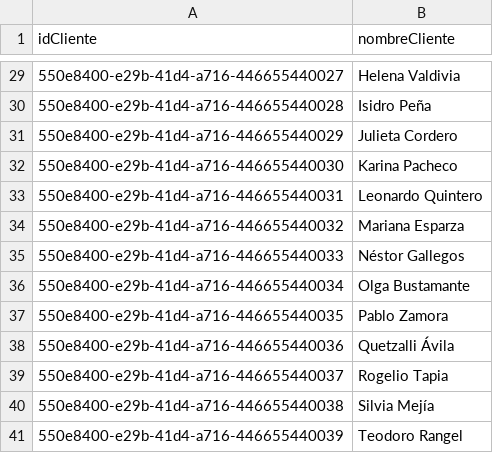
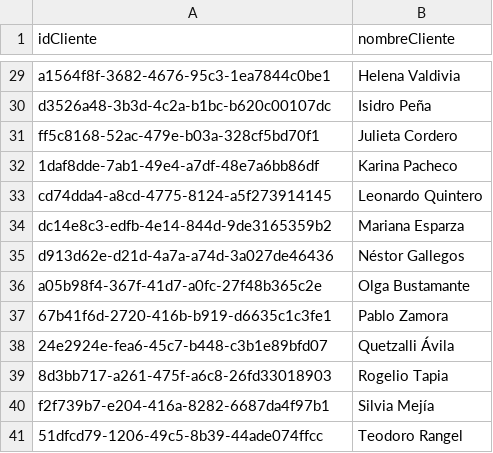
Before and after one commit to regiplgmikp/Proyecto-DB-no-SQL, a CSV file: data/dgraph/clientes.csv, drawn as a sheet; only a part is shown, gaps mark what is left out; the diff covers the shown part only.

```diff
--- a/data/dgraph/clientes.csv
+++ b/data/dgraph/clientes.csv
@@ -29,13 +29,13 @@ idCliente,nombreCliente
-550e8400-e29b-41d4-a716-446655440027,Helena Valdivia
-550e8400-e29b-41d4-a716-446655440028,Isidro Peña
-550e8400-e29b-41d4-a716-446655440029,Julieta Cordero
-550e8400-e29b-41d4-a716-446655440030,Karina Pacheco
-550e8400-e29b-41d4-a716-446655440031,Leonardo Quintero
-550e8400-e29b-41d4-a716-446655440032,Mariana Esparza
-550e8400-e29b-41d4-a716-446655440033,Néstor Gallegos
-550e8400-e29b-41d4-a716-446655440034,Olga Bustamante
-550e8400-e29b-41d4-a716-446655440035,Pablo Zamora
-550e8400-e29b-41d4-a716-446655440036,Quetzalli Ávila
-550e8400-e29b-41d4-a716-446655440037,Rogelio Tapia
-550e8400-e29b-41d4-a716-446655440038,Silvia Mejía
-550e8400-e29b-41d4-a716-446655440039,Teodoro Rangel
+a1564f8f-3682-4676-95c3-1ea7844c0be1,Helena Valdivia
+d3526a48-3b3d-4c2a-b1bc-b620c00107dc,Isidro Peña
+ff5c8168-52ac-479e-b03a-328cf5bd70f1,Julieta Cordero
+1daf8dde-7ab1-49e4-a7df-48e7a6bb86df,Karina Pacheco
+cd74dda4-a8cd-4775-8124-a5f273914145,Leonardo Quintero
+dc14e8c3-edfb-4e14-844d-9de3165359b2,Mariana Esparza
+d913d62e-d21d-4a7a-a74d-3a027de46436,Néstor Gallegos
+a05b98f4-367f-41d7-a0fc-27f48b365c2e,Olga Bustamante
+67b41f6d-2720-416b-b919-d6635c1c3fe1,Pablo Zamora
+24e2924e-fea6-45c7-b448-c3b1e89bfd07,Quetzalli Ávila
+8d3bb717-a261-475f-a6c8-26fd33018903,Rogelio Tapia
+f2f739b7-e204-416a-8282-6687da4f97b1,Silvia Mejía
+51dfcd79-1206-49c5-8b39-44ade074ffcc,Teodoro Rangel
```
Also changed, not shown: 27 edited cells elsewhere in this file, data/cassandra/clientes.csv, data/dgraph/relaciones.csv, 2 other files.
